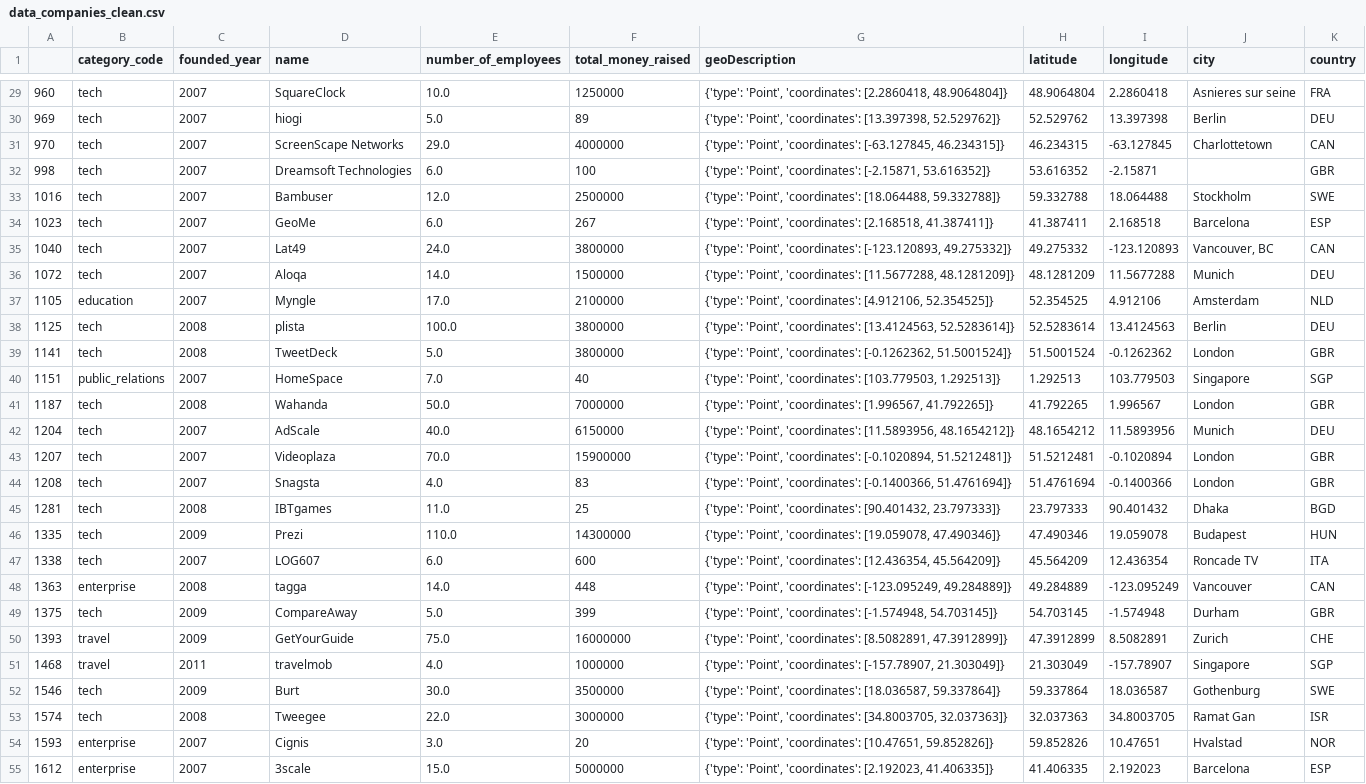
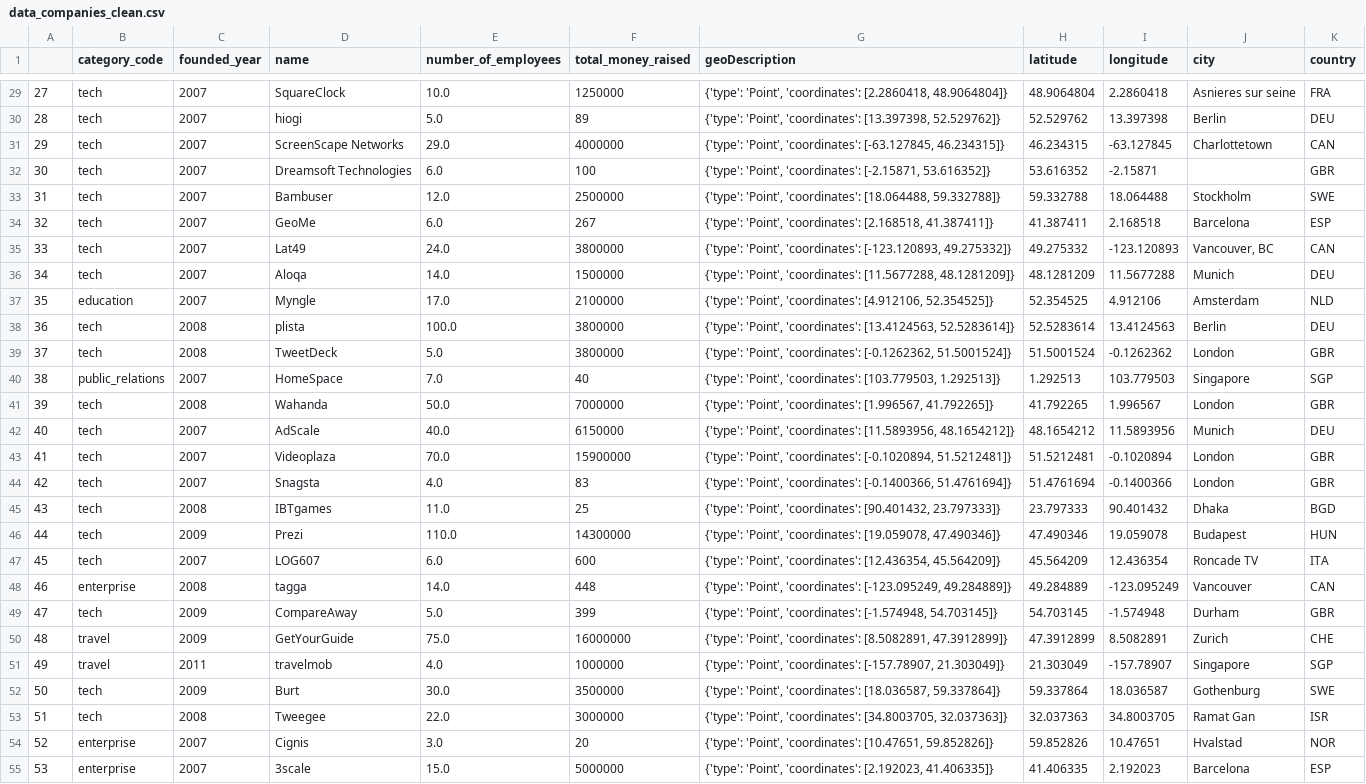
Before and after one commit to noeliacarrion/project-place-company-ironhack, a CSV file: data_companies_clean.csv, drawn as a sheet; only a part is shown, gaps mark what is left out; the diff covers the shown part only; the diff names each change by its address in the sheet, - before the commit and + after, or states it on an @@ line.

```diff
--- a/data_companies_clean.csv
+++ b/data_companies_clean.csv
-A29: 960
+A29: 27
-A30: 969
+A30: 28
-A31: 970
+A31: 29
-A32: 998
+A32: 30
-A33: 1016
+A33: 31
-A34: 1023
+A34: 32
-A35: 1040
+A35: 33
-A36: 1072
+A36: 34
-A37: 1105
+A37: 35
-A38: 1125
+A38: 36
-A39: 1141
+A39: 37
-A40: 1151
+A40: 38
-A41: 1187
+A41: 39
-A42: 1204
+A42: 40
-A43: 1207
+A43: 41
-A44: 1208
+A44: 42
-A45: 1281
+A45: 43
-A46: 1335
+A46: 44
-A47: 1338
+A47: 45
-A48: 1363
+A48: 46
-A49: 1375
+A49: 47
-A50: 1393
+A50: 48
-A51: 1468
+A51: 49
-A52: 1546
+A52: 50
-A53: 1574
+A53: 51
-A54: 1593
+A54: 52
-A55: 1612
+A55: 53
```
Also changed, not shown: 121 edited cells elsewhere in this file, 10 other files.
